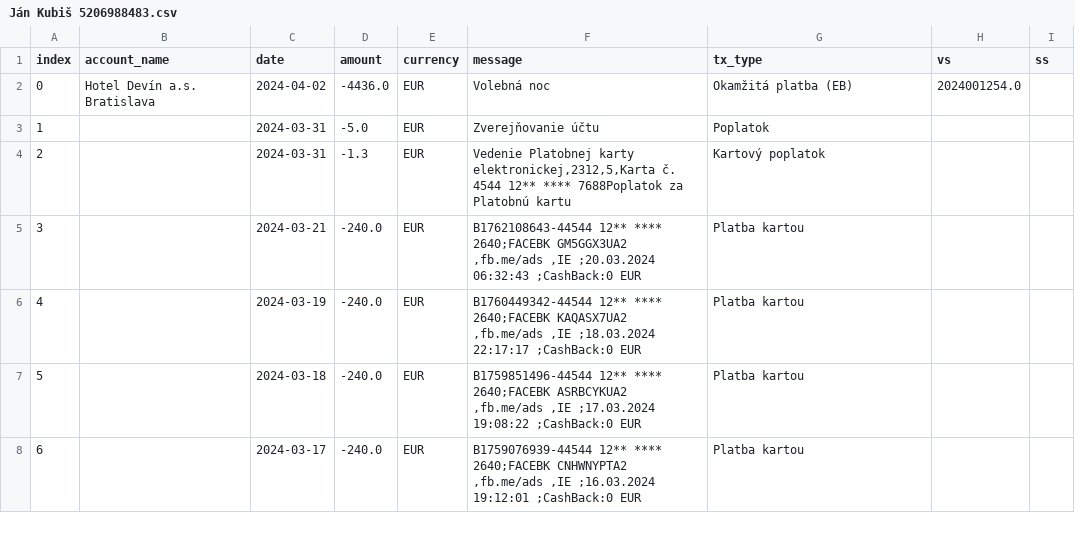
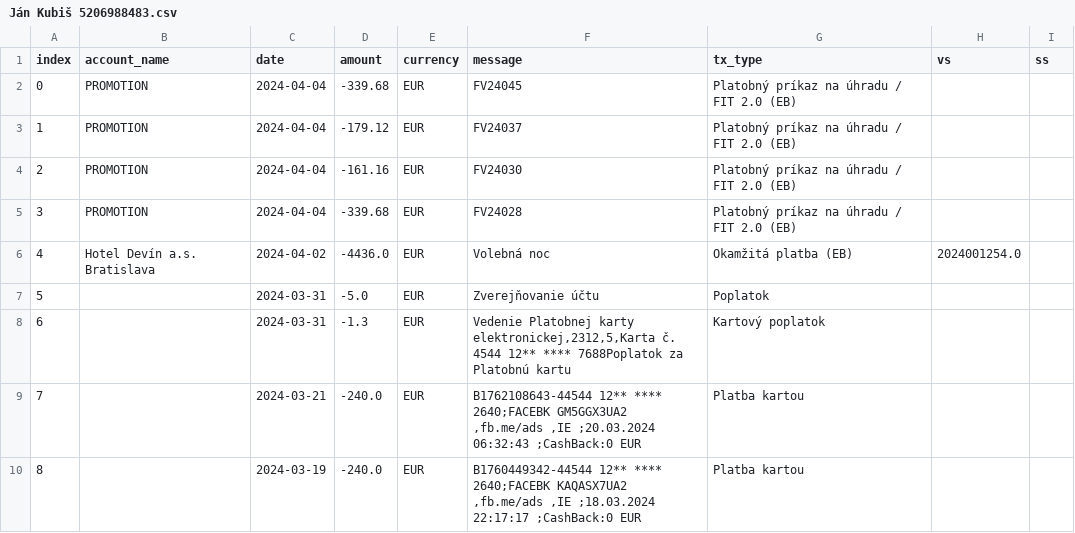
Before and after one commit to matusv/presidential-elections-slovakia-2024, a CSV file: accounts/Ján Kubiš 5206988483.csv, drawn as a sheet; only a part is shown; the shorter side is filled out with more unchanged rows; addresses are those after the commit; the diff names each change by its address in the sheet, - before the commit and + after, or states it on an @@ line.

```diff
--- a/accounts/Ján Kubiš 5206988483.csv
+++ b/accounts/Ján Kubiš 5206988483.csv
+row 2: 0 | PROMOTION | 2024-04-04 | -339.68 | EUR | FV24045 | Platobný príkaz na úhradu / FIT 2.0 (EB)
+row 3: 1 | PROMOTION | 2024-04-04 | -179.12 | EUR | FV24037 | Platobný príkaz na úhradu / FIT 2.0 (EB)
+row 4: 2 | PROMOTION | 2024-04-04 | -161.16 | EUR | FV24030 | Platobný príkaz na úhradu / FIT 2.0 (EB)
+row 5: 3 | PROMOTION | 2024-04-04 | -339.68 | EUR | FV24028 | Platobný príkaz na úhradu / FIT 2.0 (EB)
@@ column A (index) renumbered from row 6 down @@
```
Also changed, not shown: accounts/Ivan Korčok 5206616575.csv, accounts/Krisztián Forró 8db6a6bd6f.csv, 5 other files.
